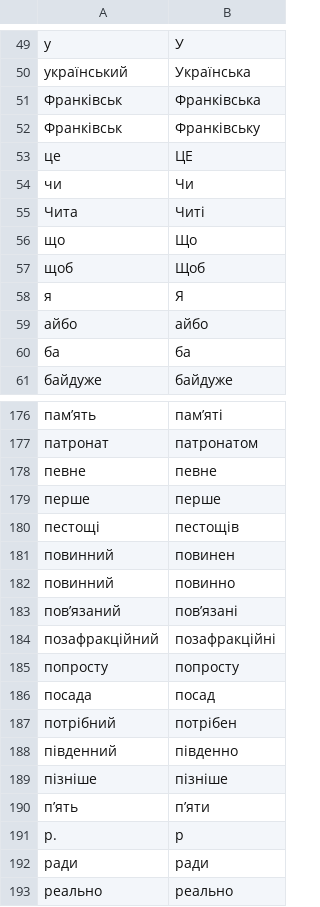
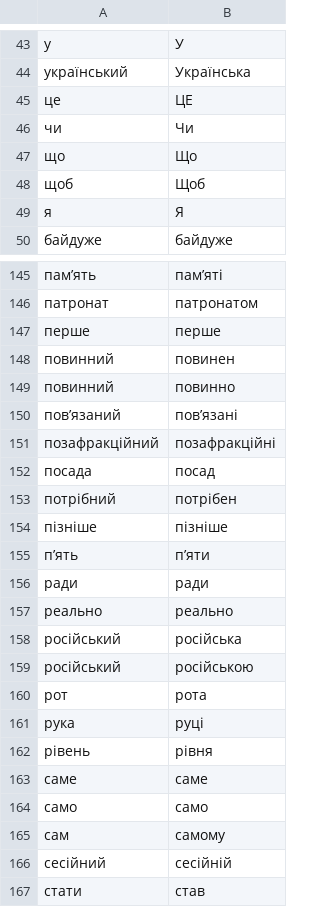
Before and after one commit to adbar/simplemma, a TSV file: training/overrides/uk.tsv, drawn as a sheet; only a part is shown, gaps mark what is left out; the shorter side is filled out with more unchanged rows; the diff covers the shown part only; the diff names each change by its address in the sheet, - before the commit and + after, or states it on an @@ line.

```diff
--- a/training/overrides/uk.tsv
+++ b/training/overrides/uk.tsv
-row 51: Франківськ | Франківська
-row 52: Франківськ | Франківську
-row 55: Чита | Читі
-row 59: айбо | айбо
-row 60: ба | ба
-row 178: певне | певне
-row 180: пестощі | пестощів
-row 185: попросту | попросту
-row 188: південний | південно
-row 191: р. | р
```
Also changed, not shown: 37 removed rows elsewhere in this file, training/overrides/el.tsv, training/overrides/gl.tsv, 49 other files.
